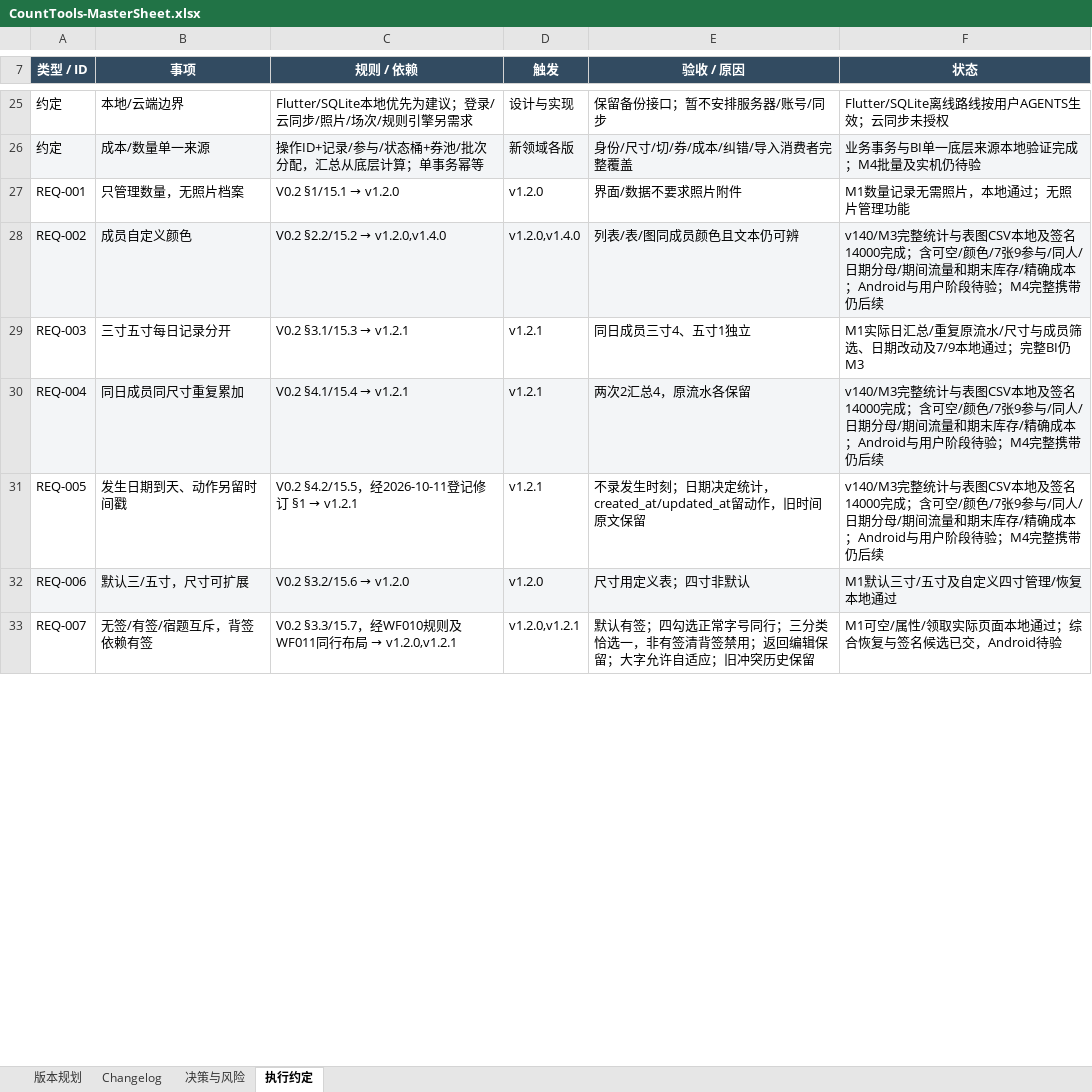
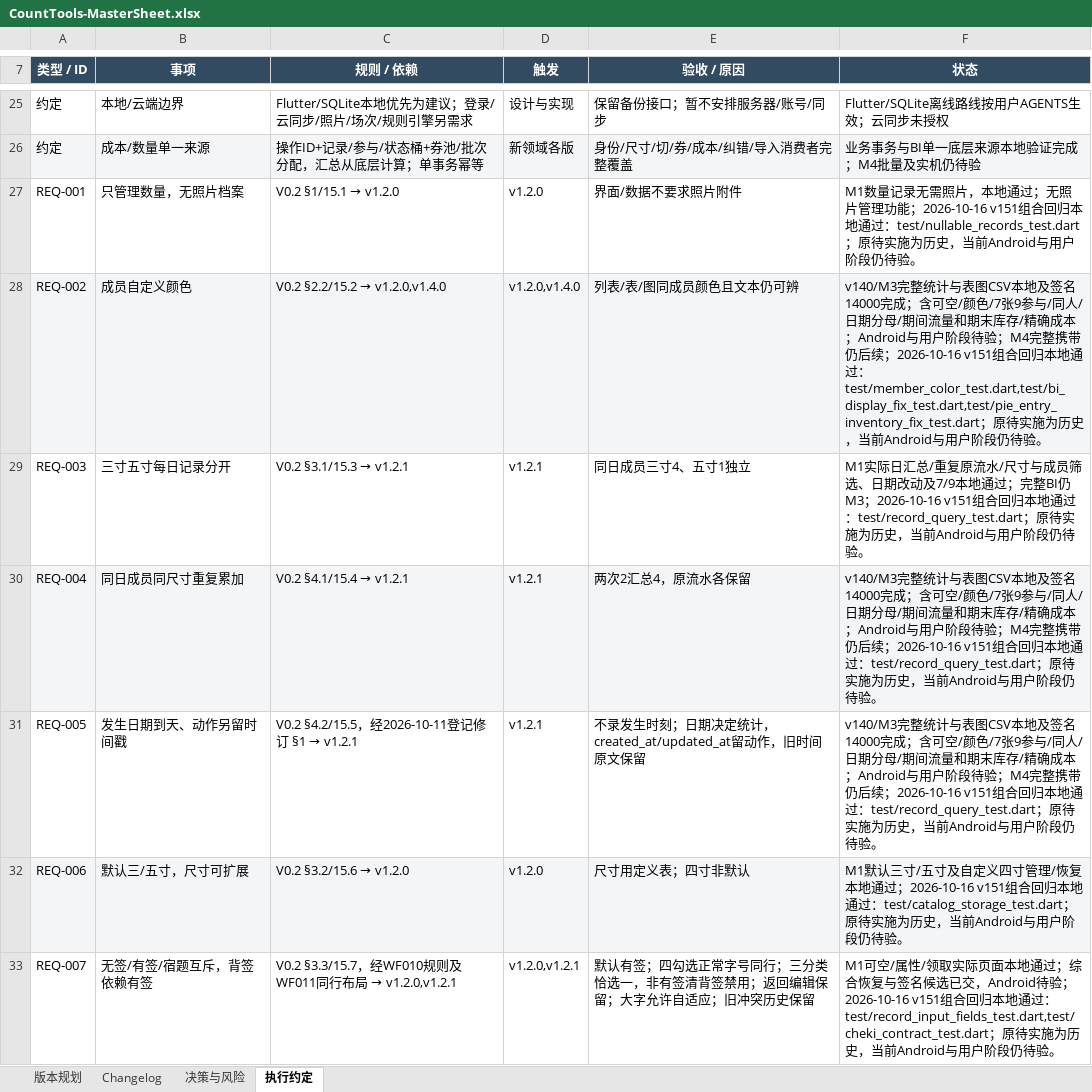
Before and after one commit to Seniorious66/count_tools, an Excel workbook: outputs/workflow-20261011/CountTools-MasterSheet.xlsx, sheet 执行约定, drawn as a sheet; only a part is shown, gaps mark what is left out; values as stored, in another font and other column widths than the file's, no borders; the diff covers the shown part only; the diff names each change by its address in the sheet, - before the commit and + after, or states it on an @@ line.

```diff
--- a/outputs/workflow-20261011/CountTools-MasterSheet.xlsx (sheet 执行约定)
+++ b/outputs/workflow-20261011/CountTools-MasterSheet.xlsx (sheet 执行约定)
-F27 (状态): …管理功能
+F27 (状态): …管理功能；2026-10-16 v151组合回归本地通过：test/nullable_records_test.dart；原待实施为历史，当前Android与用户阶段仍待验。
-F28 (状态): …带仍后续
+F28 (状态): …带仍后续；2026-10-16 v151组合回归本地通过：test/member_color_test.dart,test/bi_display_fix_test.dart,test/pie_entry_inventory_fix_test.dart；原待实施为历史，当前Android与用户阶段仍待验。
-F29 (状态): …整BI仍M3
+F29 (状态): …整BI仍M3；2026-10-16 v151组合回归本地通过：test/record_query_test.dart；原待实施为历史，当前Android与用户阶段仍待验。
-F30:F31 (状态): …带仍后续
+F30:F31 (状态): …带仍后续；2026-10-16 v151组合回归本地通过：test/record_query_test.dart；原待实施为历史，当前Android与用户阶段仍待验。
-F32 (状态): …本地通过
+F32 (状态): …本地通过；2026-10-16 v151组合回归本地通过：test/catalog_storage_test.dart；原待实施为历史，当前Android与用户阶段仍待验。
-F33 (状态): …，Android待验
+F33 (状态): …，Android待验；2026-10-16 v151组合回归本地通过：test/record_input_fields_test.dart,test/cheki_contract_test.dart；原待实施为历史，当前Android与用户阶段仍待验。
```
Also changed, not shown: 1 added row and 38 edited cells elsewhere in this sheet, sheet Changelog, sheet 决策与风险, sheet 版本规划, 19 other files.
